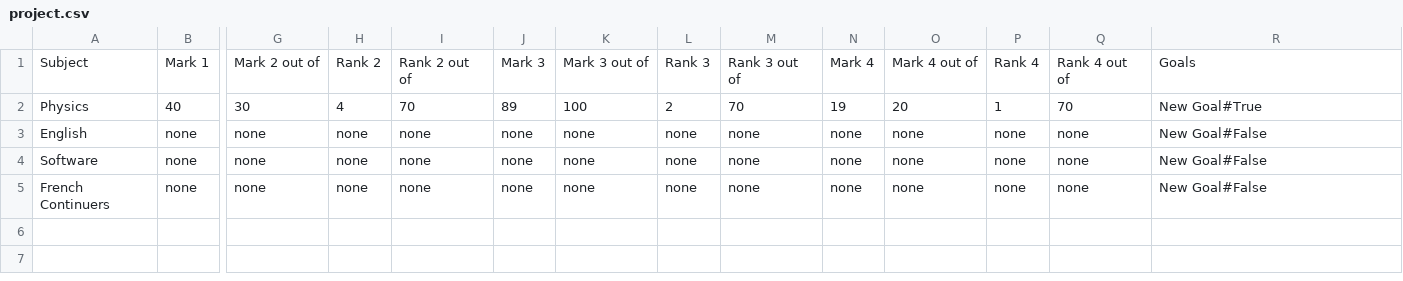
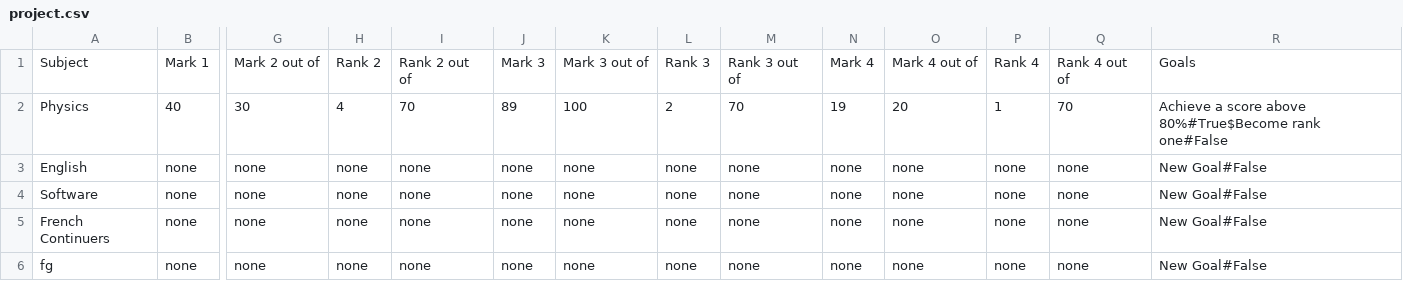
Before and after one commit to NoahGreen2/Major-Work-Mark-Rank-Tracker, a CSV file: project.csv, drawn as a sheet; only a part is shown, gaps mark what is left out; rows hold the shown columns only; the diff names each change by its address in the sheet, - before the commit and + after, or states it on an @@ line.

Commit message:
Fixed one goals bug where it would go boogers when there were no goals but still need to fix deleting multiple goals at once

```diff
--- a/project.csv
+++ b/project.csv
-R2: New Goal#True
+R2: Achieve a score above 80%#True$Become rank one#False
+row 6: fg | none | none | none | none | none | none | none | none | none | none | none | none | New Goal#False
```
Also changed, not shown: 3 other files.
